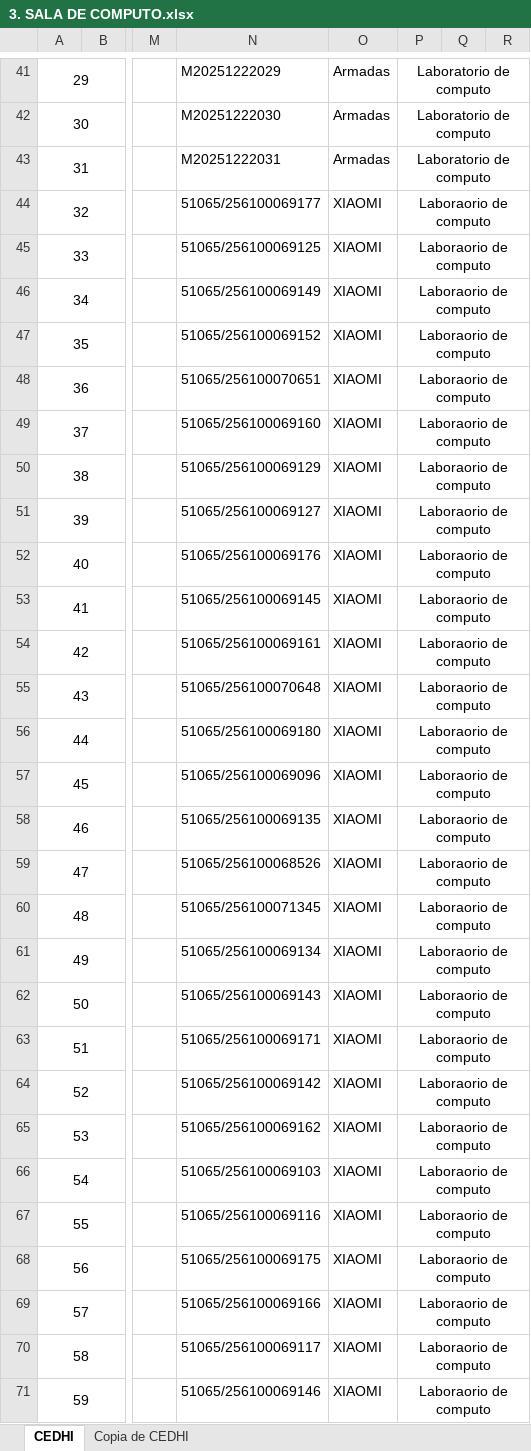
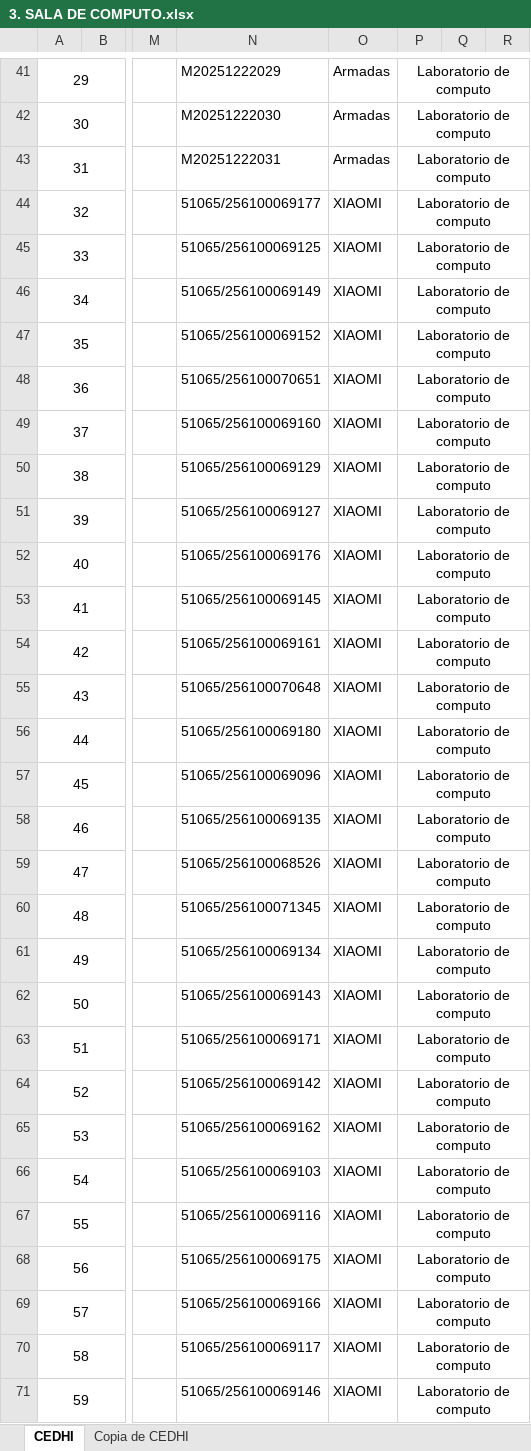
Before and after one commit to aaabriceno/Proyecto_Inventario_CEDHI, an Excel workbook: datos_iniciales/3. SALA DE COMPUTO.xlsx, sheet CEDHI, drawn as a sheet; only a part is shown, gaps mark what is left out; values as stored, in another font and other column widths than the file's, no borders; charts and pictures not drawn; the diff covers the shown part only; the diff names each change by its address in the sheet, - before the commit and + after, or states it on an @@ line.

```diff
--- a/datos_iniciales/3. SALA DE COMPUTO.xlsx (sheet CEDHI)
+++ b/datos_iniciales/3. SALA DE COMPUTO.xlsx (sheet CEDHI)
-P44:P71: Laboraorio de computo
+P44:P71: Laboratorio de computo
```
Also changed, not shown: 3 edited cells and cell formats elsewhere in this sheet, sheet Copia de CEDHI, charts or pictures, datos_iniciales/20.GASTRONOMIA.xlsx, datos_iniciales/28. BAÑOS DOCENTES.xlsx, 8 other files.
